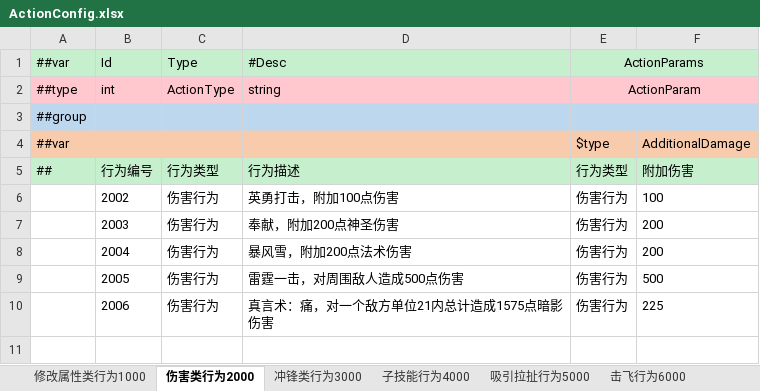
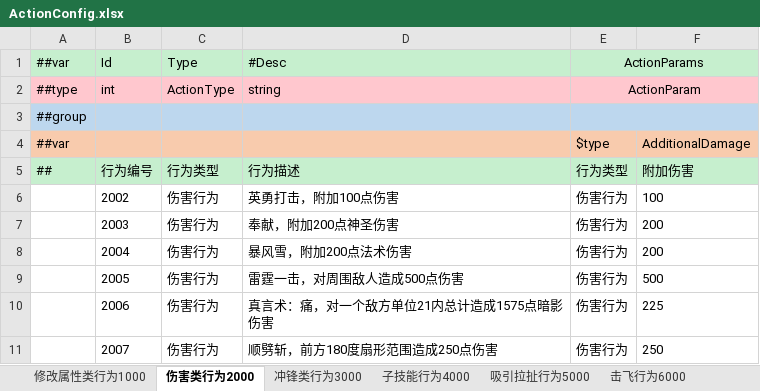
Before and after one commit to zeusyu2013/ET_Spring, an Excel workbook: Unity/Assets/Config/Excel/ActionConfig.xlsx, sheet 伤害类行为2000, drawn as a sheet; values as stored, in another font and other column widths than the file's, no borders; the diff names each change by its address in the sheet, - before the commit and + after, or states it on an @@ line.

```diff
--- a/Unity/Assets/Config/Excel/ActionConfig.xlsx (sheet 伤害类行为2000)
+++ b/Unity/Assets/Config/Excel/ActionConfig.xlsx (sheet 伤害类行为2000)
+row 11:  | 2007 | 伤害行为 | 顺劈斩，前方180度扇形范围造成250点伤害 | 伤害行为 | 250
```
Also changed, not shown: Unity/Assets/Config/Excel/BuffConfig.xlsx, Unity/Assets/Config/Excel/CastConfig.xlsx, 38 other files.
